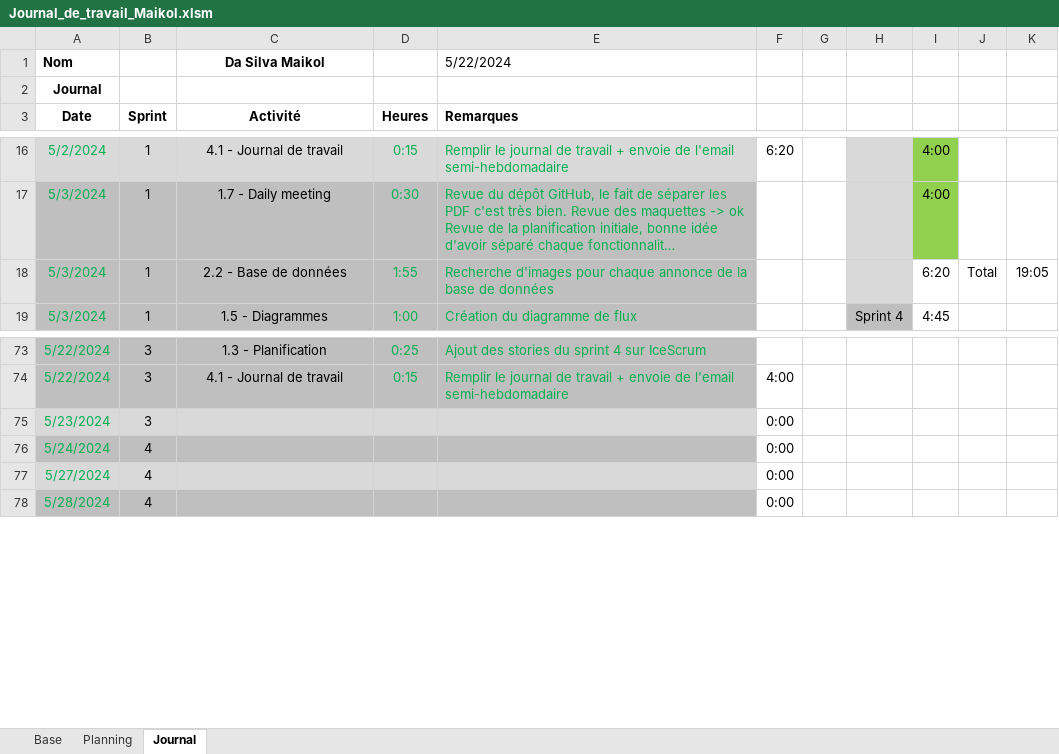
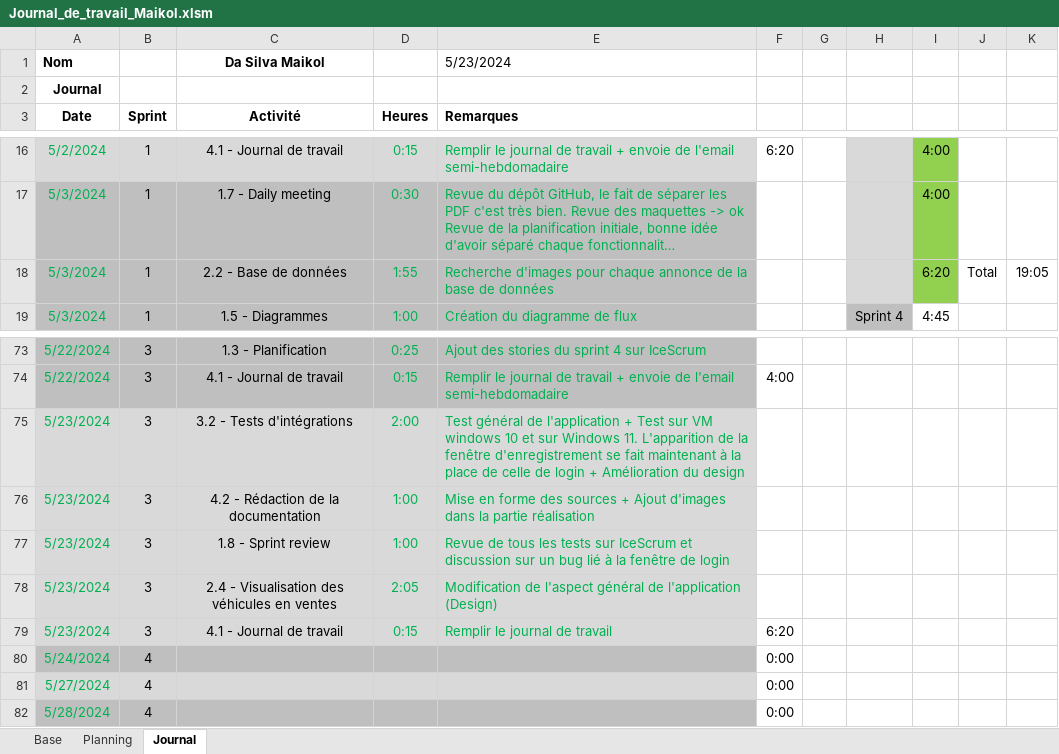
Before and after one commit to Maikol-Da-Silva/SellBuyAuto, an Excel workbook: Documentation/Journal_de_travail_Maikol.xlsm, sheet Journal, drawn as a sheet; only a part is shown, gaps mark what is left out; long unchanged cells end in …; values as stored, in another font and other column widths than the file's, no borders; charts and pictures not drawn; addresses are those after the commit; the diff names each change by its address in the sheet, - before the commit and + after, or states it on an @@ line.

Commit message:
Doc : Update Journal de Travail

```diff
--- a/Documentation/Journal_de_travail_Maikol.xlsm (sheet Journal)
+++ b/Documentation/Journal_de_travail_Maikol.xlsm (sheet Journal)
-E1 (Remarques): 5/22/2024
+E1 (Remarques): 5/23/2024
-I18 fill: none
+I18 fill: #92D050
+row 75: 5/23/2024 | 3 | 3.2 - Tests d'intégrations | 2:00 | Test général de l'application + Test sur VM windows 10 et sur Windows 11. L'apparition de la fenêtre d'enregistrement se fait maintenant à la place de celle de login + Amélioration du design
+row 76: 5/23/2024 | 3 | 4.2 - Rédaction de la documentation | 1:00 | Mise en forme des sources + Ajout d'images dans la partie réalisation
+row 77: 5/23/2024 | 3 | 1.8 - Sprint review | 1:00 | Revue de tous les tests sur IceScrum et discussion sur un bug lié à la fenêtre de login
+row 78: 5/23/2024 | 3 | 2.4 - Visualisation des véhicules en ventes | 2:05 | Modification de l'aspect général de l'application (Design)
-C79 (Activité): (empty)
+C79 (Activité): 4.1 - Journal de travail
-D79 (Heures): (empty)
+D79 (Heures): 0:15
-E79 (Remarques): (empty)
+E79 (Remarques): Remplir le journal de travail
-F79: 0:00
+F79: 6:20
```
Also changed, not shown: sheet Planning, formulas that keep their value.
